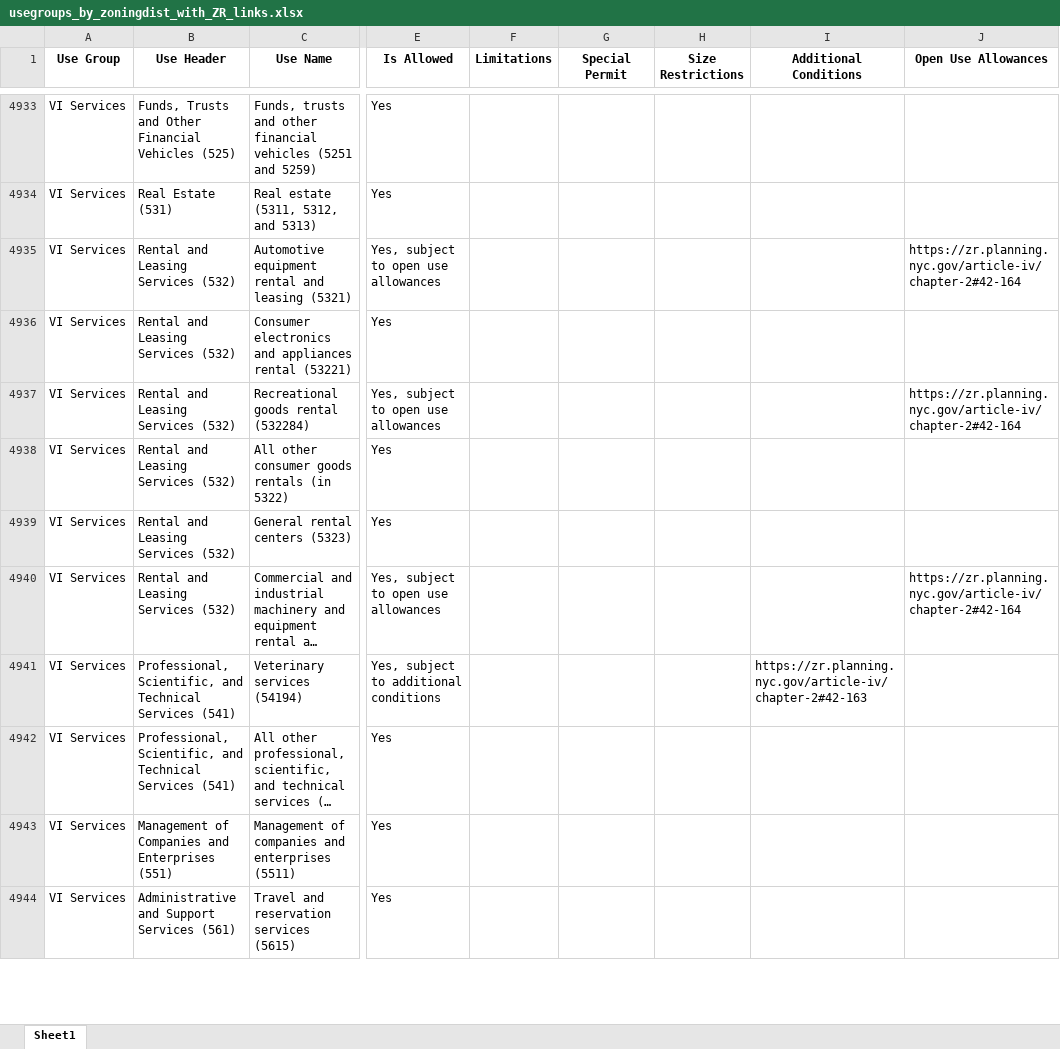
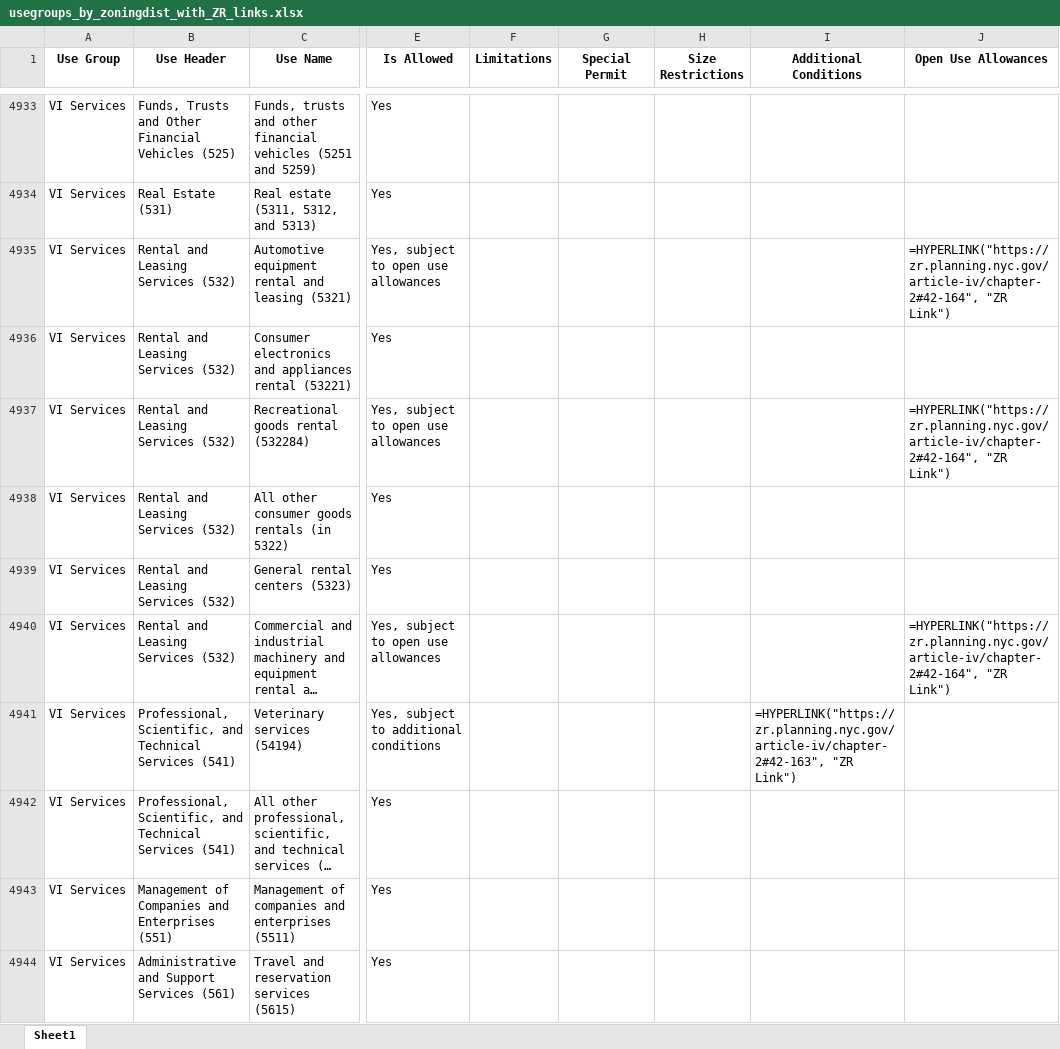
Before and after one commit to NYCPlanning/edr-use-query-tool, an Excel workbook: output/usegroups_by_zoningdist_with_ZR_links.xlsx, sheet Sheet1, drawn as a sheet; only a part is shown, gaps mark what is left out; long unchanged cells end in …; values as stored, in another font and other column widths than the file's, no borders; formulas without a stored value are shown as written; the diff covers the shown part only; the diff names each change by its address in the sheet, - before the commit and + after, or states it on an @@ line.

Commit message:
link fix

```diff
--- a/output/usegroups_by_zoningdist_with_ZR_links.xlsx (sheet Sheet1)
+++ b/output/usegroups_by_zoningdist_with_ZR_links.xlsx (sheet Sheet1)
-J4935 (Open Use Allowances): https://zr.planning.nyc.gov/article-iv/chapter-2#42-164
+J4935 (Open Use Allowances): =HYPERLINK("https://zr.planning.nyc.gov/article-iv/chapter-2#42-164", "ZR Link")
-J4937 (Open Use Allowances): https://zr.planning.nyc.gov/article-iv/chapter-2#42-164
+J4937 (Open Use Allowances): =HYPERLINK("https://zr.planning.nyc.gov/article-iv/chapter-2#42-164", "ZR Link")
-J4940 (Open Use Allowances): https://zr.planning.nyc.gov/article-iv/chapter-2#42-164
+J4940 (Open Use Allowances): =HYPERLINK("https://zr.planning.nyc.gov/article-iv/chapter-2#42-164", "ZR Link")
-I4941 (Additional Conditions): https://zr.planning.nyc.gov/article-iv/chapter-2#42-163
+I4941 (Additional Conditions): =HYPERLINK("https://zr.planning.nyc.gov/article-iv/chapter-2#42-163", "ZR Link")
```
Also changed, not shown: 1950 edited cells elsewhere in this sheet, 2 other files.
